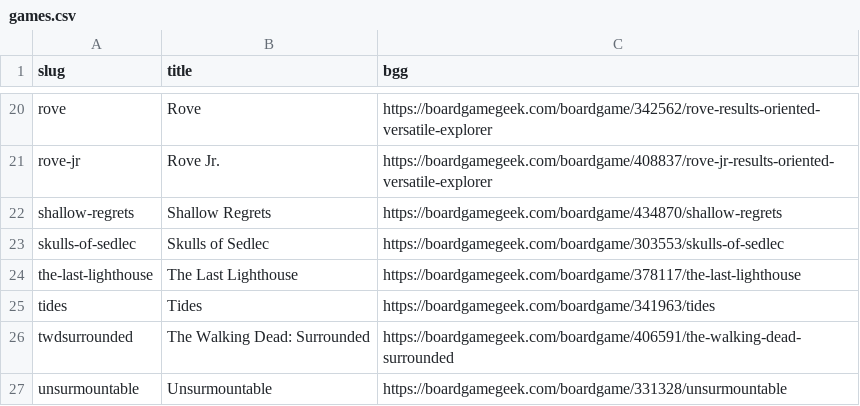
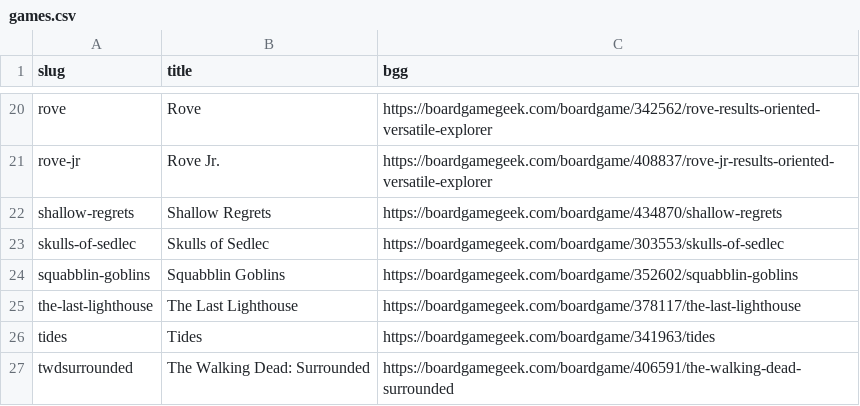
Before and after one commit to jamie/buttonshy-rules, a CSV file: src/_data/games.csv, drawn as a sheet; only a part is shown, gaps mark what is left out; the shorter side is filled out with more unchanged rows.

Commit message:
Add Squabblin Goblins

```diff
--- a/src/_data/games.csv
+++ b/src/_data/games.csv
@@ -23,2 +23,3 @@ shallow-regrets,Shallow Regrets,https://boardgamegeek.com/boardgame/434870/shall
 skulls-of-sedlec,Skulls of Sedlec,https://boardgamegeek.com/boardgame/303553/skulls-of-sedlec
+squabblin-goblins,Squabblin Goblins,https://boardgamegeek.com/boardgame/352602/squabblin-goblins
 the-last-lighthouse,The Last Lighthouse,https://boardgamegeek.com/boardgame/378117/the-last-lighthouse
```
Also changed, not shown: 5 other files.
